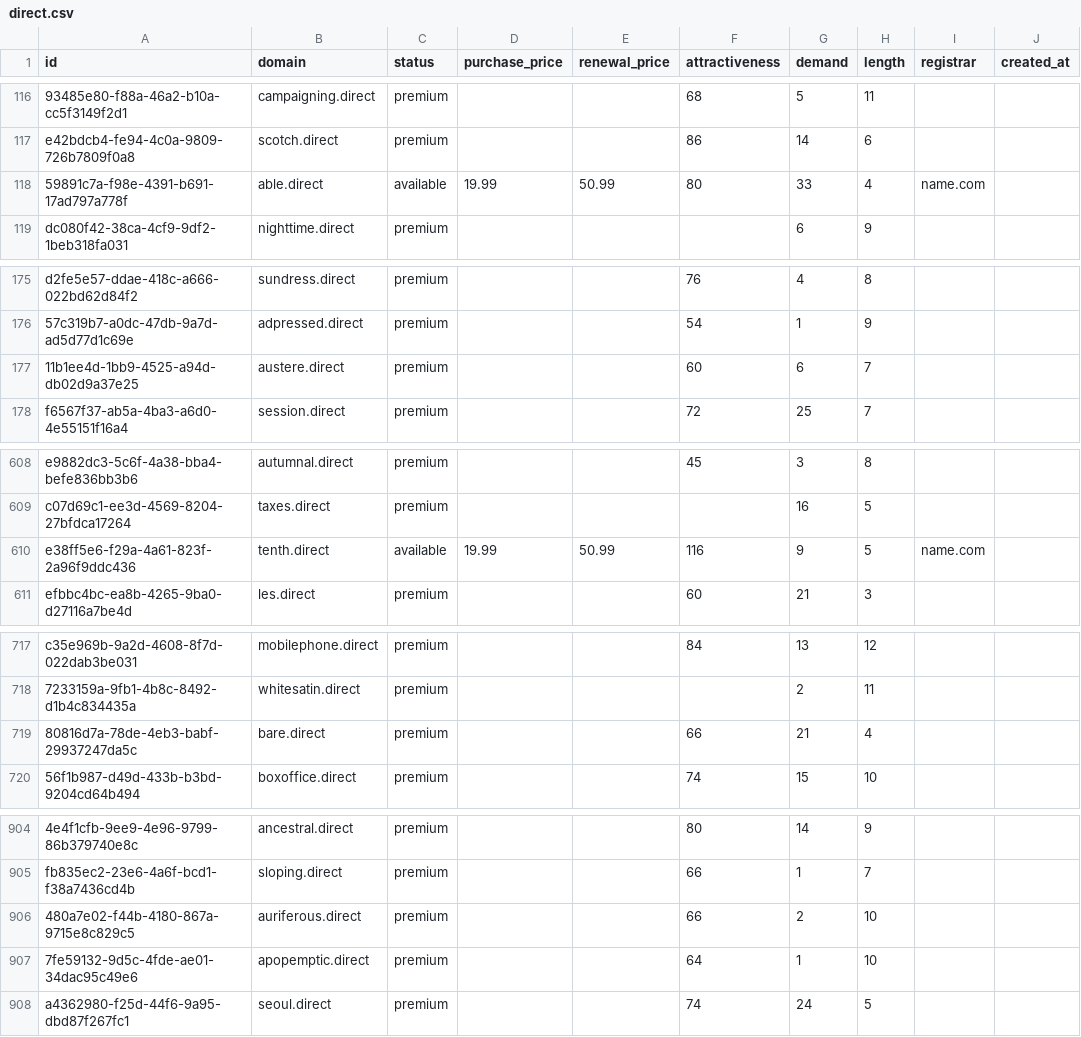
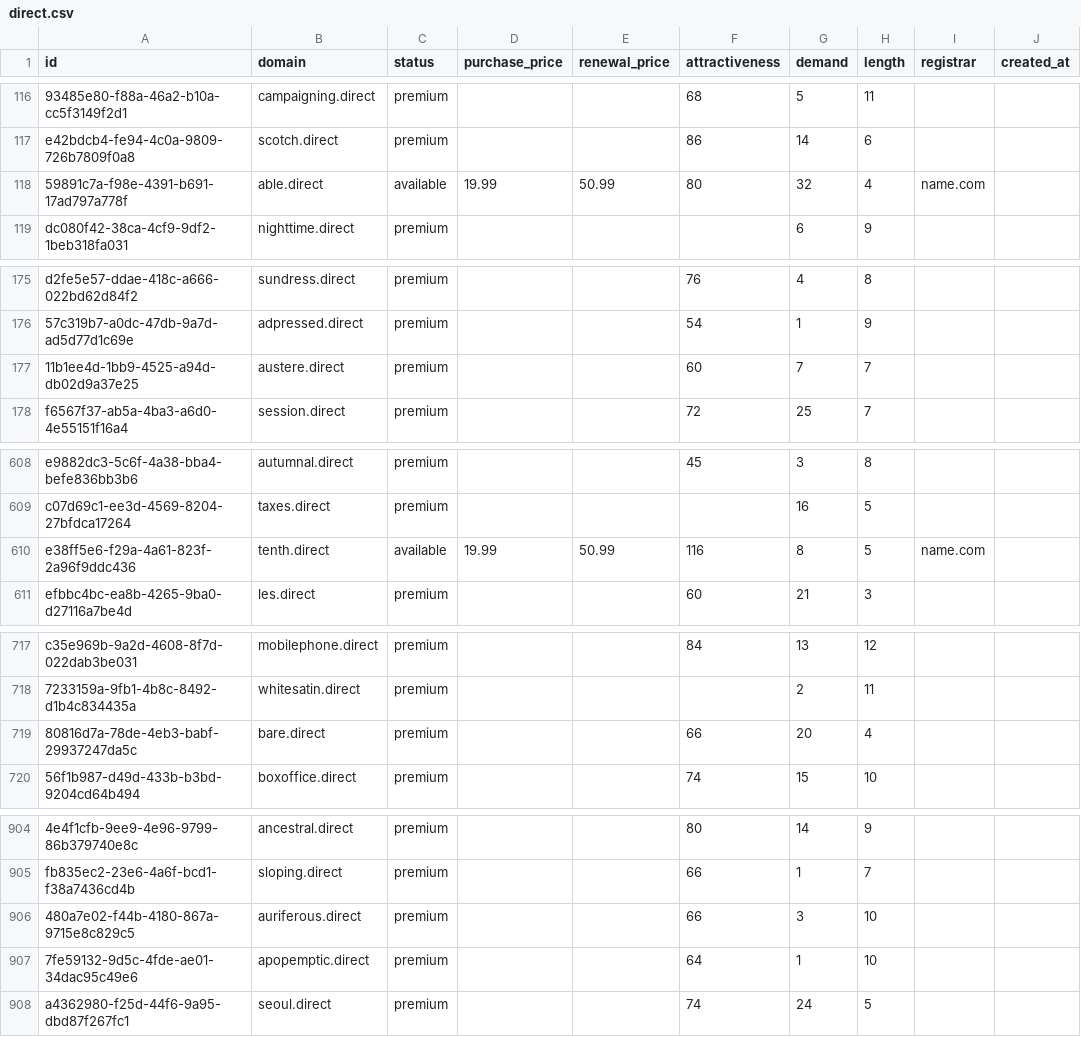
Before and after one commit to UniqueDomains/direct-oneword-domains, a CSV file: direct.csv, drawn as a sheet; only a part is shown, gaps mark what is left out; the diff covers the shown part only; the diff names each change by its address in the sheet, - before the commit and + after, or states it on an @@ line.

Commit message:
Domains update

```diff
--- a/direct.csv
+++ b/direct.csv
-G118 (demand): 33
+G118 (demand): 32
-G177 (demand): 6
+G177 (demand): 7
-G610 (demand): 9
+G610 (demand): 8
-G719 (demand): 21
+G719 (demand): 20
-G906 (demand): 2
+G906 (demand): 3
```
Also changed, not shown: 28 edited cells elsewhere in this file, 3 other files.
